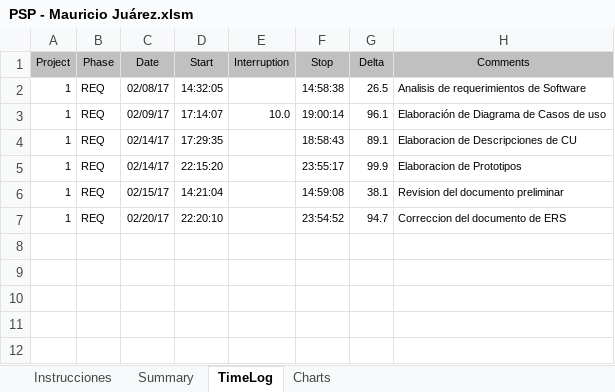
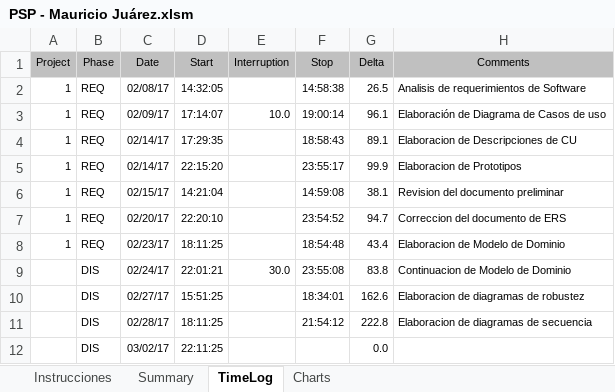
Before and after one commit to EHECATL506/DesarrolloSoftware, an Excel workbook: psps/PSP - Mauricio Juárez.xlsm, sheet TimeLog, drawn as a sheet; values as stored, in another font and other column widths than the file's, no borders; the diff names each change by its address in the sheet, - before the commit and + after, or states it on an @@ line.

Commit message:
Actualización de PSP

```diff
--- a/psps/PSP - Mauricio Juárez.xlsm (sheet TimeLog)
+++ b/psps/PSP - Mauricio Juárez.xlsm (sheet TimeLog)
+row 8: 1 | REQ | 02/23/17 | 18:11:25 |  | 18:54:48 | 43.4 | Elaboracion de Modelo de Dominio
+row 9:  | DIS | 02/24/17 | 22:01:21 | 30.0 | 23:55:08 | 83.8 | Continuacion de Modelo de Dominio
+row 10:  | DIS | 02/27/17 | 15:51:25 |  | 18:34:01 | 162.6 | Elaboracion de diagramas de robustez
+row 11:  | DIS | 02/28/17 | 18:11:25 |  | 21:54:12 | 222.8 | Elaboracion de diagramas de secuencia
+row 12:  | DIS | 03/02/17 | 22:11:25 |  |  | 0.0
```
Also changed, not shown: sheet Summary.
